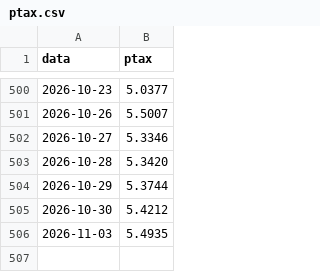
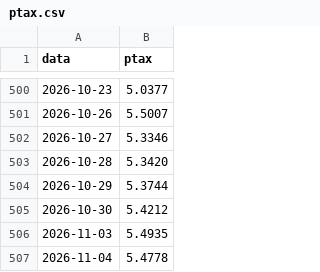
Before and after one commit to gzfposto/painel-combustiveis, a CSV file: dados/ptax.csv, drawn as a sheet; only a part is shown, gaps mark what is left out.

```diff
--- a/dados/ptax.csv
+++ b/dados/ptax.csv
@@ -506 +506,2 @@ data,ptax
 2026-11-03,5.4935
+2026-11-04,5.4778
```
Also changed, not shown: dados/brent_brl.csv, dados/petroleo.csv, 1 other file.
